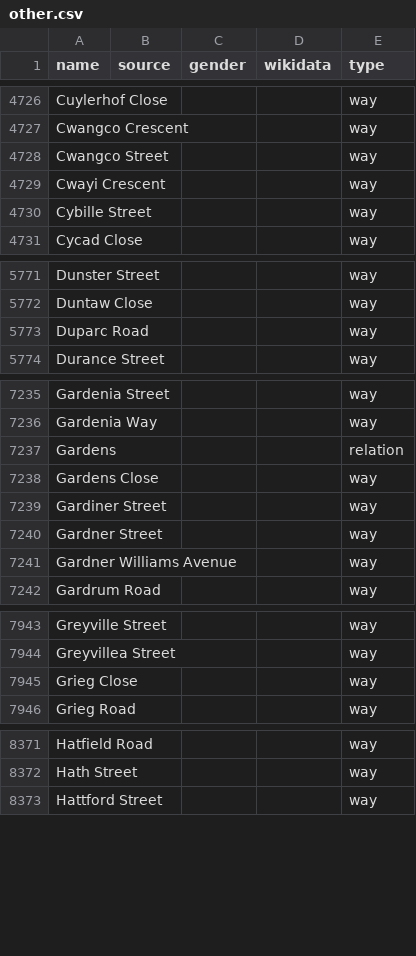
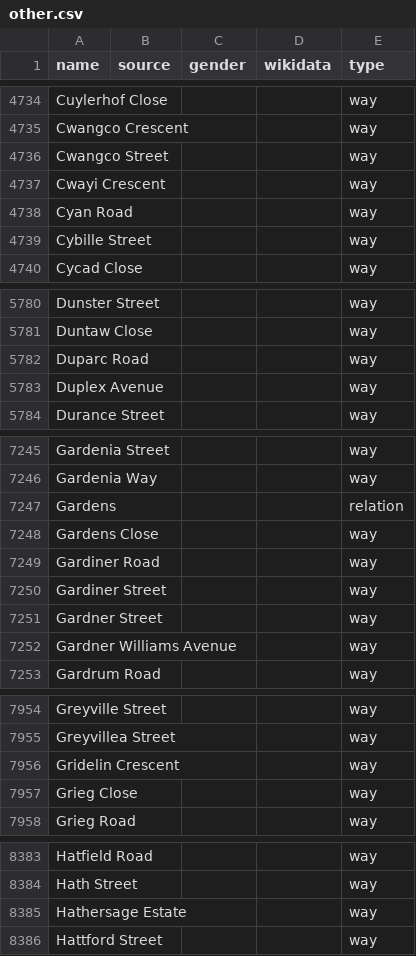
Before and after one commit to EqualStreetNames/equalstreetnames-capetown, a CSV file: data/other.csv, drawn as a sheet; only a part is shown, gaps mark what is left out; the diff covers the shown part only; the diff names each change by its address in the sheet, - before the commit and + after, or states it on an @@ line.

```diff
--- a/data/other.csv
+++ b/data/other.csv
+row 4738: Cyan Road |  |  |  | way
+row 5783: Duplex Avenue |  |  |  | way
+row 7249: Gardiner Road |  |  |  | way
+row 7956: Gridelin Crescent |  |  |  | way
+row 8385: Hathersage Estate |  |  |  | way
```
Also changed, not shown: 20 added rows, 3 removed rows and 2 edited cells elsewhere in this file, 3 other files.
